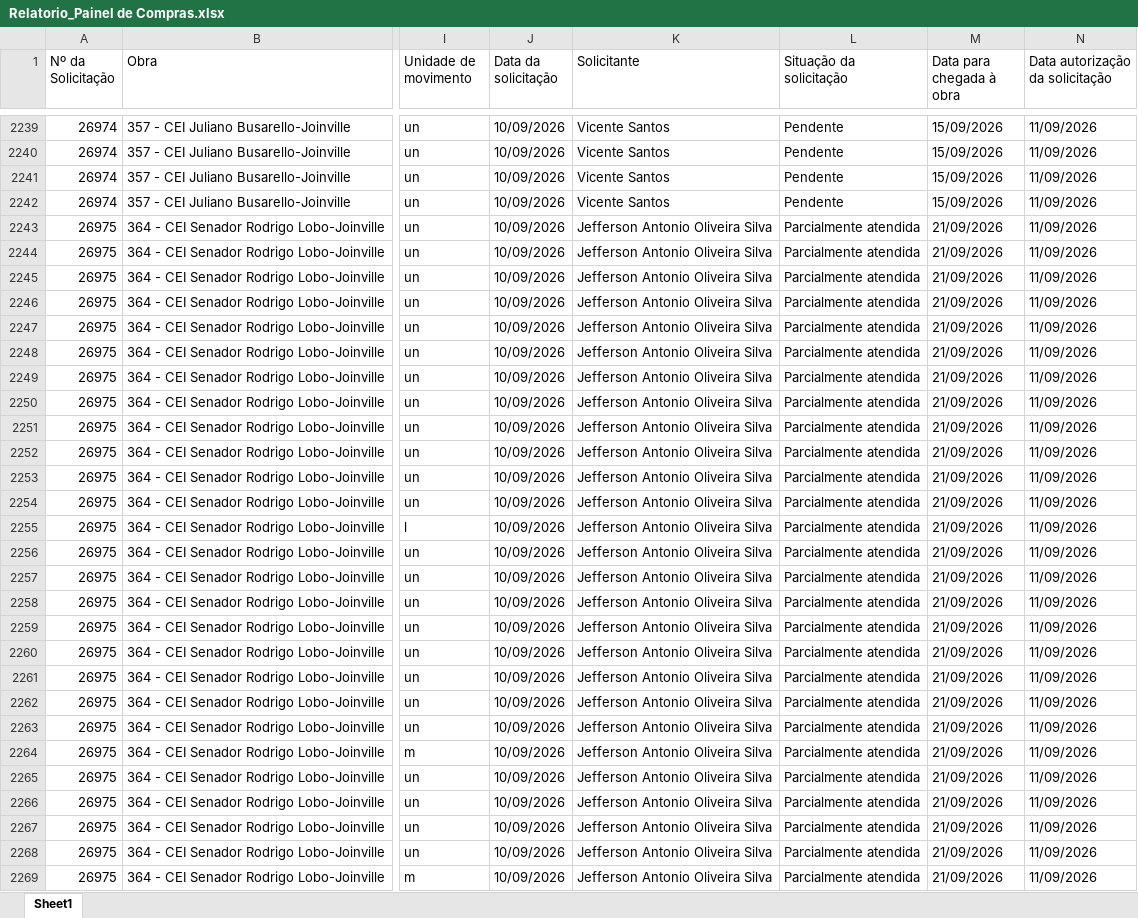
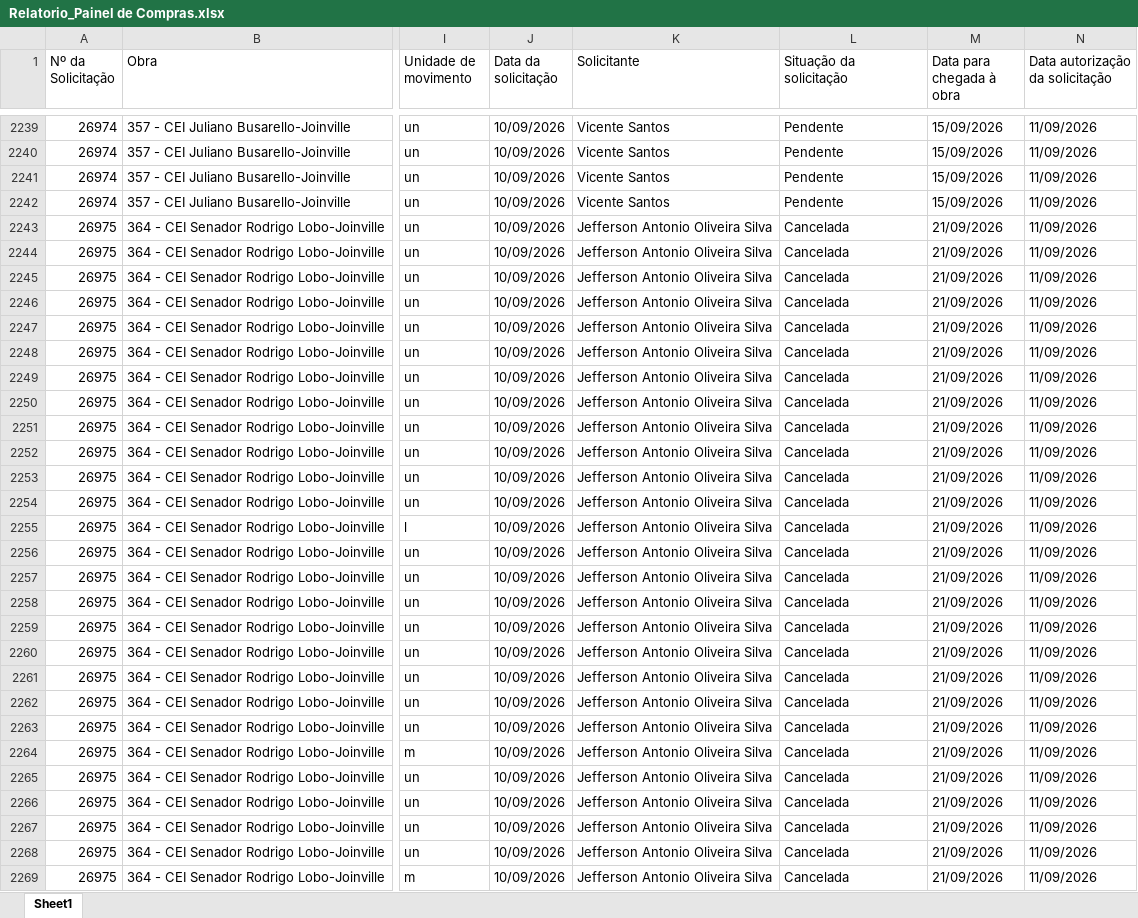
Before and after one commit to vicentecosantos/painel_de_compras_or, an Excel workbook: Relatorio_Painel de Compras.xlsx, sheet Sheet1, drawn as a sheet; only a part is shown, gaps mark what is left out; values as stored, in another font and other column widths than the file's, no borders; the diff covers the shown part only; the diff names each change by its address in the sheet, - before the commit and + after, or states it on an @@ line.

```diff
--- a/Relatorio_Painel de Compras.xlsx (sheet Sheet1)
+++ b/Relatorio_Painel de Compras.xlsx (sheet Sheet1)
-L2243:L2269 (Situação da solicitação): Parcialmente atendida
+L2243:L2269 (Situação da solicitação): Cancelada
```
Also changed, not shown: 215 edited cells elsewhere in this sheet.
